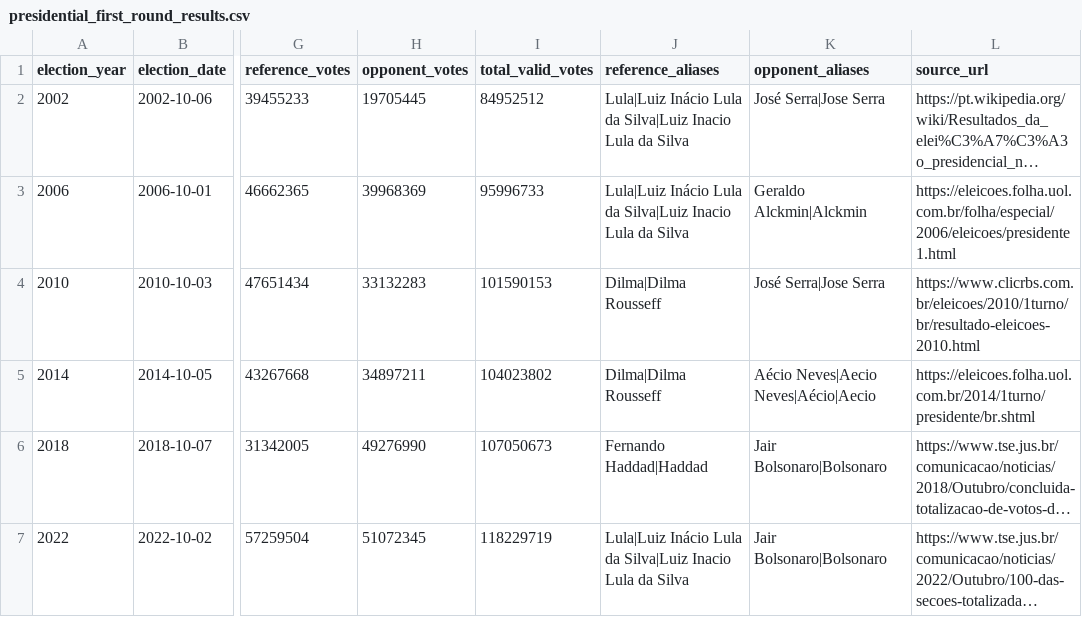
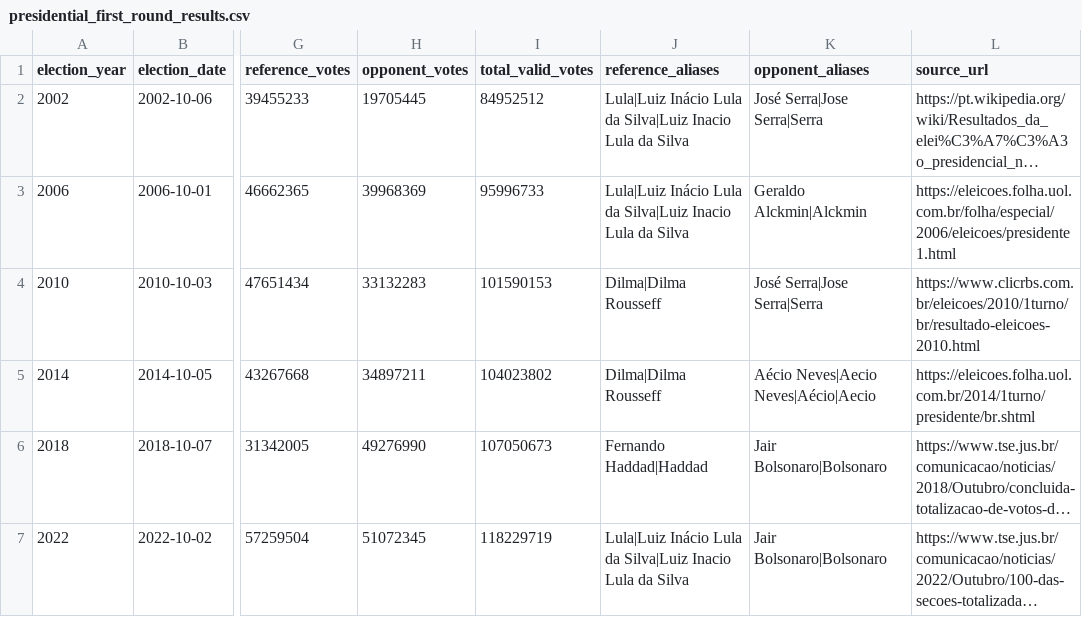
Before and after one commit to dmiranda2/polling-bayes-br, a CSV file: data/presidential_first_round_results.csv, drawn as a sheet; only a part is shown, gaps mark what is left out; long unchanged cells end in …; the diff names each change by its address in the sheet, - before the commit and + after, or states it on an @@ line.

Commit message:
Update data/presidential_first_round_results.csv for six-cycle calibration

```diff
--- a/data/presidential_first_round_results.csv
+++ b/data/presidential_first_round_results.csv
-K2 (opponent_aliases): José Serra|Jose Serra
+K2 (opponent_aliases): José Serra|Jose Serra|Serra
-K4 (opponent_aliases): José Serra|Jose Serra
+K4 (opponent_aliases): José Serra|Jose Serra|Serra
```
